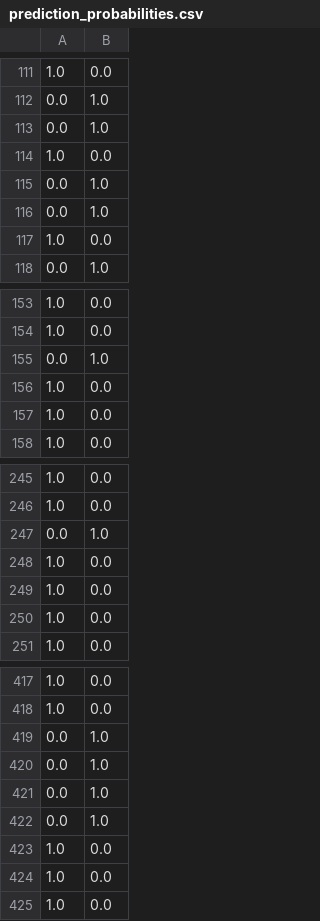
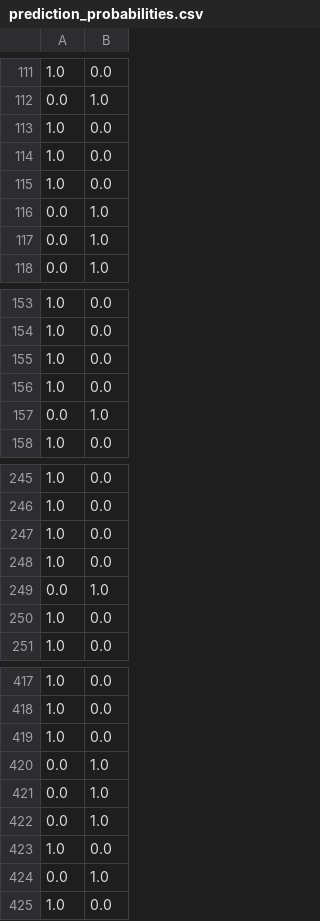
Before and after one commit to mikegloudemans/coloc_comparison, a CSV file: scripts/ensemble_training/decistree/prediction_probabilities.csv, drawn as a sheet; only a part is shown, gaps mark what is left out; the diff covers the shown part only.

```diff
--- a/scripts/ensemble_training/decistree/prediction_probabilities.csv
+++ b/scripts/ensemble_training/decistree/prediction_probabilities.csv
@@ -112,7 +112,7 @@
 0.0,1.0
-0.0,1.0
+1.0,0.0
 1.0,0.0
-0.0,1.0
+1.0,0.0
 0.0,1.0
-1.0,0.0
+0.0,1.0
 0.0,1.0
@@ -154,5 +154,5 @@
 1.0,0.0
-0.0,1.0
+1.0,0.0
 1.0,0.0
-1.0,0.0
+0.0,1.0
 1.0,0.0
@@ -246,5 +246,5 @@
 1.0,0.0
-0.0,1.0
+1.0,0.0
 1.0,0.0
-1.0,0.0
+0.0,1.0
 1.0,0.0
@@ -418,3 +418,3 @@
 1.0,0.0
-0.0,1.0
+1.0,0.0
 0.0,1.0
@@ -423,3 +423,3 @@
 1.0,0.0
-1.0,0.0
+0.0,1.0
 1.0,0.0
```
Also changed, not shown: 60 edited cells elsewhere in this file, scripts/ensemble_training/multilogreg/prediction_probabilities.csv, scripts/ensemble_training/multilogreg/weights.csv, 6 other files.
